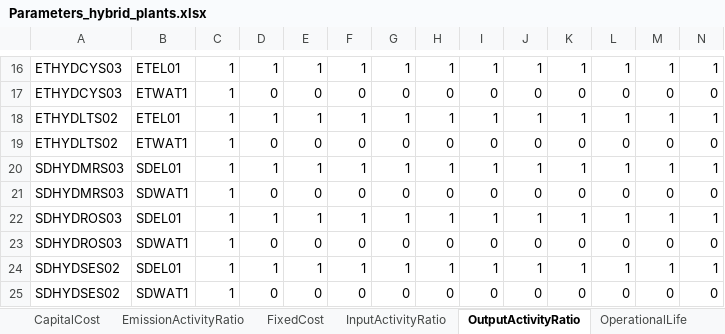
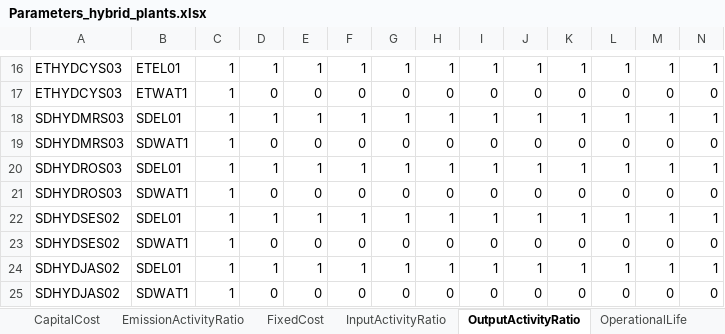
Before and after one commit to apieruzzi/TEMBA_FPV, an Excel workbook: HydroFPV_plants/InputFilesCreation/Parameters_hybrid_plants.xlsx, sheet OutputActivityRatio, drawn as a sheet; only a part is shown, gaps mark what is left out; the shorter side is filled out with more unchanged rows; values as stored, in another font and other column widths than the file's, no borders; rows hold the shown columns only; the diff names each change by its address in the sheet, - before the commit and + after, or states it on an @@ line.

```diff
--- a/HydroFPV_plants/InputFilesCreation/Parameters_hybrid_plants.xlsx (sheet OutputActivityRatio)
+++ b/HydroFPV_plants/InputFilesCreation/Parameters_hybrid_plants.xlsx (sheet OutputActivityRatio)
-row 18: ETHYDLTS02 | ETEL01 | 1 | 1 | 1 | 1 | 1 | 1 | 1 | 1 | 1 | 1 | 1 | 1
-row 19: ETHYDLTS02 | ETWAT1 | 1 | 0 | 0 | 0 | 0 | 0 | 0 | 0 | 0 | 0 | 0 | 0
```
Also changed, not shown: sheet CapacityFactor, sheet EmissionActivityRatio, sheet InputActivityRatio, sheet ResidualCapacity, sheet AvailabilityFactor, sheet VariableCost, 5 more sheets, other sheet tabs, HydroFPV_plants/CombinedTechsCreation/CombinedHydroSolar.xlsx, 5 other files.
